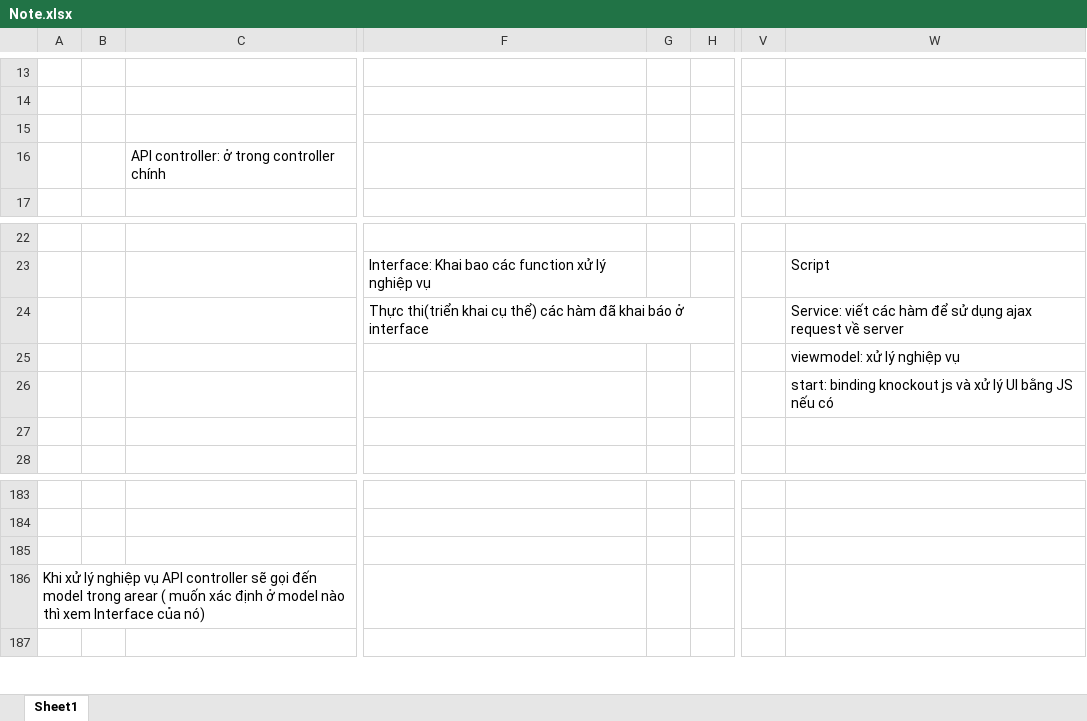
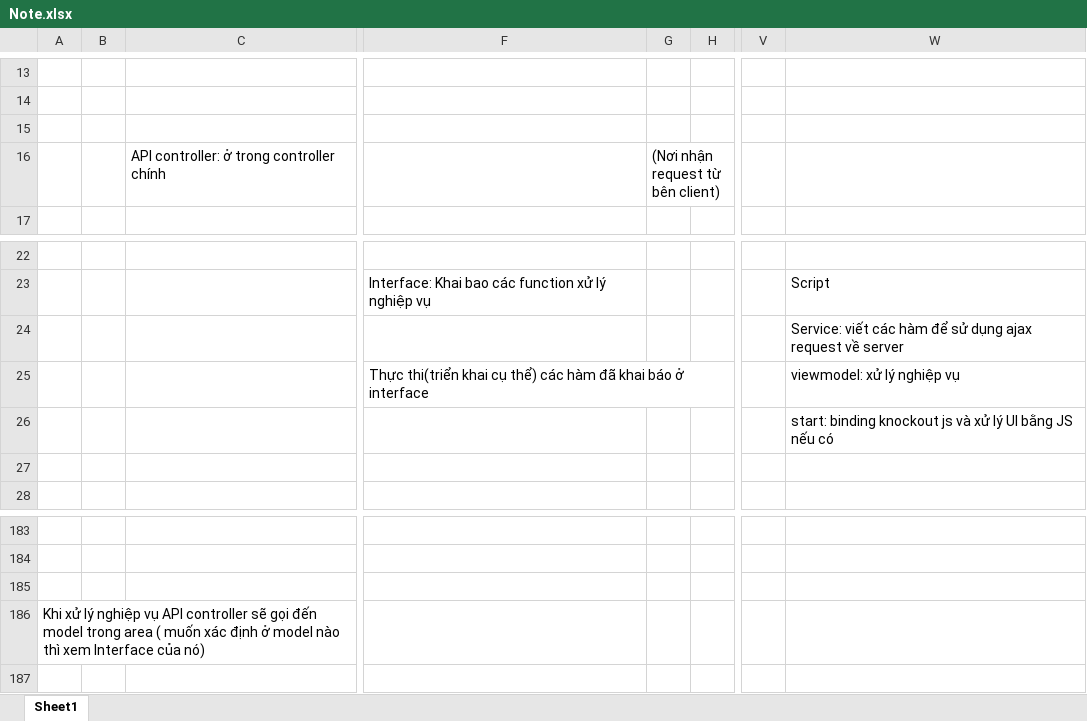
Before and after one commit to thangdinh95/ISDProject, an Excel workbook: Document/Others/Note.xlsx, sheet Sheet1, drawn as a sheet; only a part is shown, gaps mark what is left out; values as stored, in another font and other column widths than the file's, no borders; charts and pictures not drawn; removed rows and columns are numbered as before the commit, all else as after; rows hold the shown columns only; the diff names each change by its address in the sheet, - before the commit and + after, or states it on an @@ line.

Commit message:
update note

```diff
--- a/Document/Others/Note.xlsx (sheet Sheet1)
+++ b/Document/Others/Note.xlsx (sheet Sheet1)
-G16: (empty)
+G16: (Nơi nhận request từ bên client)
+row 24:  |  |  |  |  |  |  | Service: viết các hàm để sử dụng ajax request về server
-W25: Service: viết các hàm để sử dụng ajax request về server
+W25: viewmodel: xử lý nghiệp vụ
-row 25:  |  |  |  |  |  |  | viewmodel: xử lý nghiệp vụ
-A186: …model trong arear ( muốn…
+A186: …model trong area ( muốn…
```
Also changed, not shown: charts or pictures, 13 other files.
